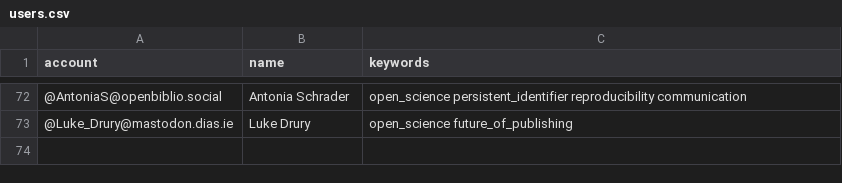
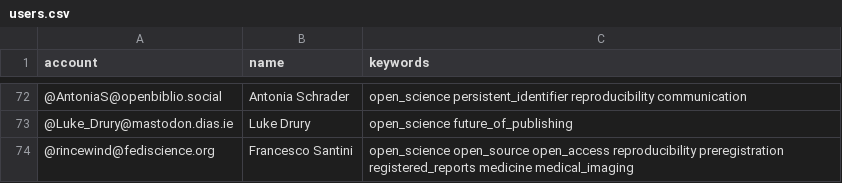
Before and after one commit to smach/Mastodon-OpenScience, a CSV file: resources/users.csv, drawn as a sheet; only a part is shown, gaps mark what is left out; the diff names each change by its address in the sheet, - before the commit and + after, or states it on an @@ line.

Commit message:
Added rincewind@fediscience.org

```diff
--- a/resources/users.csv
+++ b/resources/users.csv
+row 74: @rincewind@fediscience.org | Francesco Santini | open_science open_source open_access reproducibility preregistration registered_reports medicine medical_imaging
```
